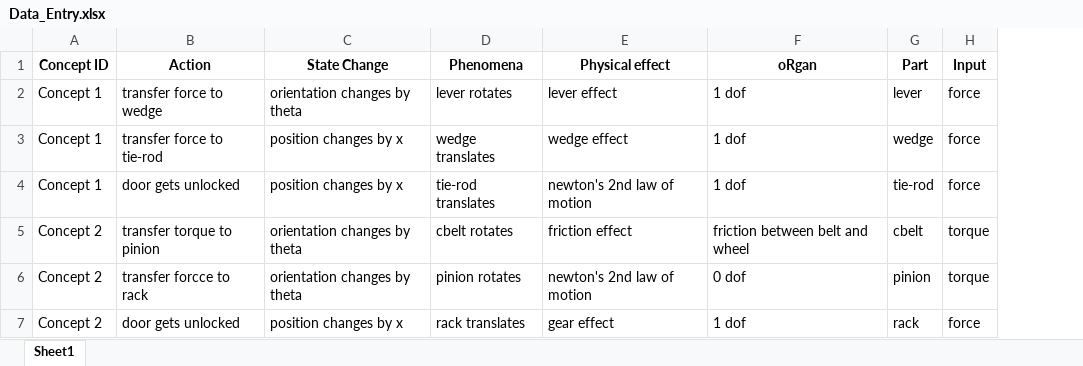
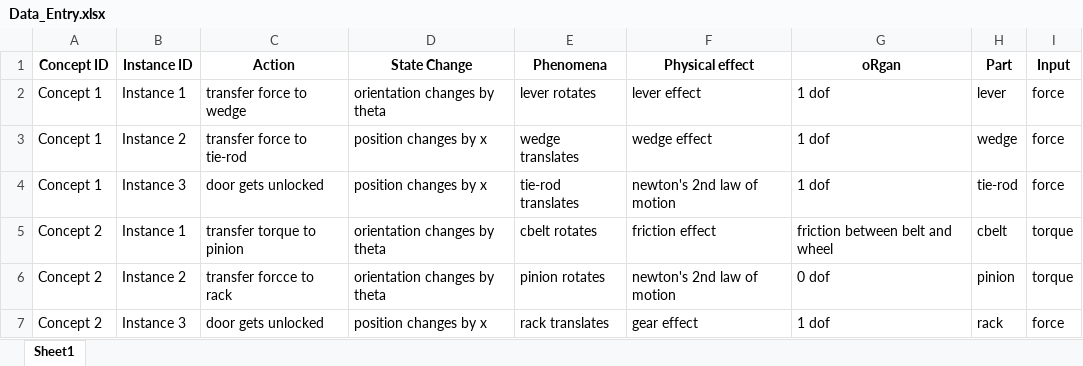
Before and after one commit to anubhabreveals/Variety_assessment, an Excel workbook: Data_Entry.xlsx, sheet Sheet1, drawn as a sheet; values as stored, in another font and other column widths than the file's, no borders; the diff names each change by its address in the sheet, - before the commit and + after, or states it on an @@ line.

```diff
--- a/Data_Entry.xlsx (sheet Sheet1)
+++ b/Data_Entry.xlsx (sheet Sheet1)
+column B (Instance ID), rows 2-7: Instance 1 | Instance 2 | Instance 3 | Instance 1 | Instance 2 | Instance 3
```
Also changed, not shown: 5 other files.
